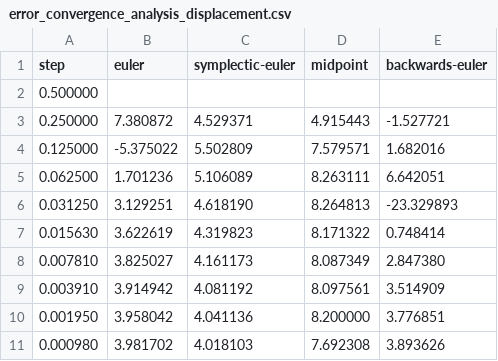
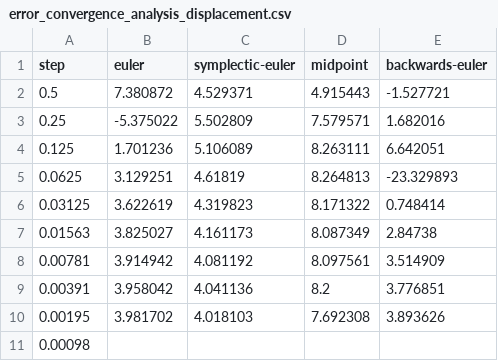
Before and after one commit to breitmuuufrosch/eth-pbs, a CSV file: exercises/ex1/report/error_convergence_analysis_displacement.csv, drawn as a sheet.

```diff
--- a/exercises/ex1/report/error_convergence_analysis_displacement.csv
+++ b/exercises/ex1/report/error_convergence_analysis_displacement.csv
@@ -1,11 +1,11 @@
 step,euler,symplectic-euler,midpoint,backwards-euler
-0.500000,,,,
-0.250000,7.380872,4.529371,4.915443,-1.527721
-0.125000,-5.375022,5.502809,7.579571,1.682016
-0.062500,1.701236,5.106089,8.263111,6.642051
-0.031250,3.129251,4.618190,8.264813,-23.329893
-0.015630,3.622619,4.319823,8.171322,0.748414
-0.007810,3.825027,4.161173,8.087349,2.847380
-0.003910,3.914942,4.081192,8.097561,3.514909
-0.001950,3.958042,4.041136,8.200000,3.776851
-0.000980,3.981702,4.018103,7.692308,3.893626
+0.5,7.380872,4.529371,4.915443,-1.527721
+0.25,-5.375022,5.502809,7.579571,1.682016
+0.125,1.701236,5.106089,8.263111,6.642051
+0.0625,3.129251,4.61819,8.264813,-23.329893
+0.03125,3.622619,4.319823,8.171322,0.748414
+0.01563,3.825027,4.161173,8.087349,2.84738
+0.00781,3.914942,4.081192,8.097561,3.514909
+0.00391,3.958042,4.041136,8.2,3.776851
+0.00195,3.981702,4.018103,7.692308,3.893626
+0.00098,,,,
```
Also changed, not shown: exercises/ex1/report/error_convergence_analysis.csv, exercises/ex1/report/error_convergence_analysis_velocity.csv, 9 other files.
